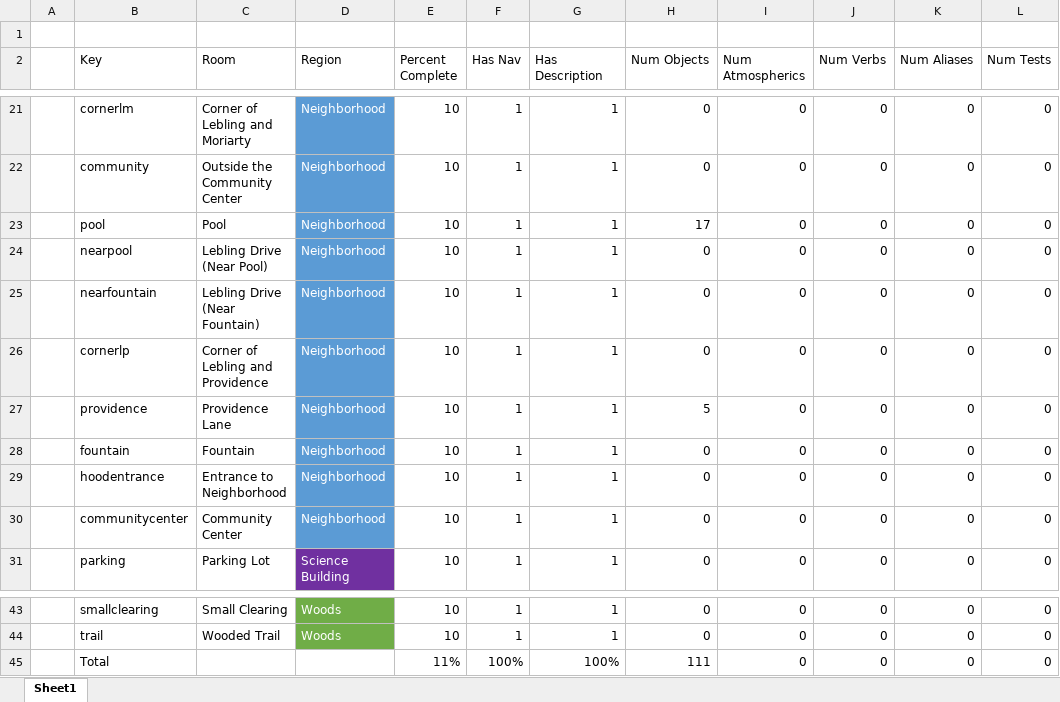
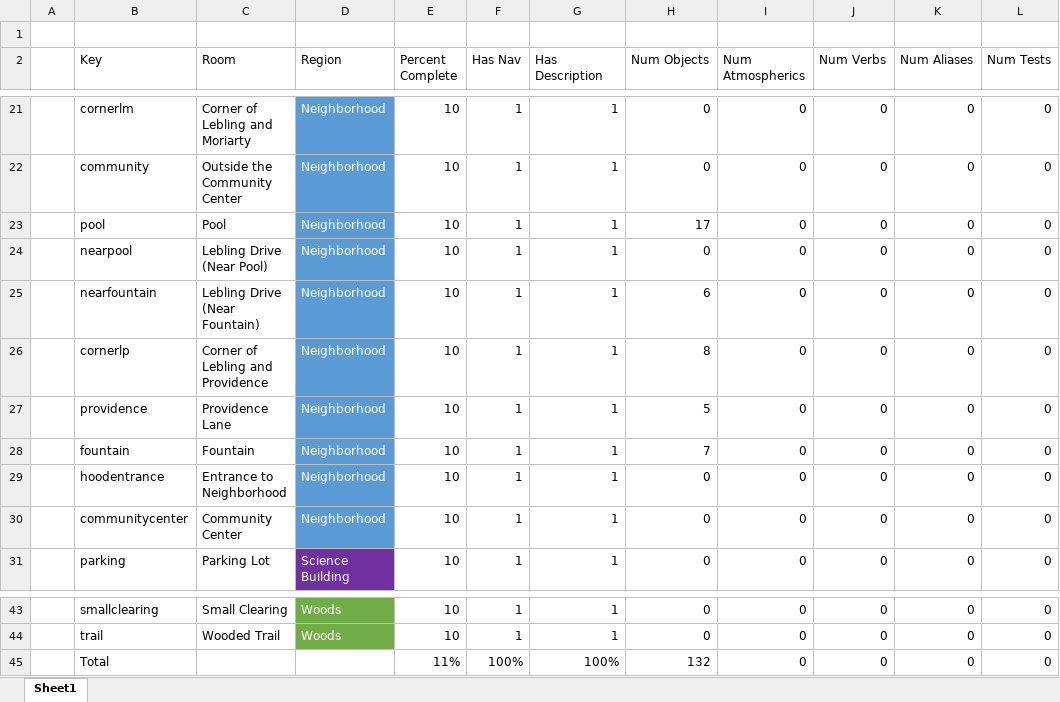
Before and after one commit to IntegerMan/angularIF, an Excel workbook: design/Fog Terrier/Status.xlsx, sheet Sheet1, drawn as a sheet; only a part is shown, gaps mark what is left out; values as stored, in another font and other column widths than the file's, no borders; conditional formats and table styles not drawn; the diff names each change by its address in the sheet, - before the commit and + after, or states it on an @@ line.

```diff
--- a/design/Fog Terrier/Status.xlsx (sheet Sheet1)
+++ b/design/Fog Terrier/Status.xlsx (sheet Sheet1)
-H25 (Num Objects): 0
+H25 (Num Objects): 6
-H26 (Num Objects): 0
+H26 (Num Objects): 8
-H28 (Num Objects): 0
+H28 (Num Objects): 7
-H45 (Num Objects): 111
+H45 (Num Objects): 132
```
Also changed, not shown: 2 other files.
